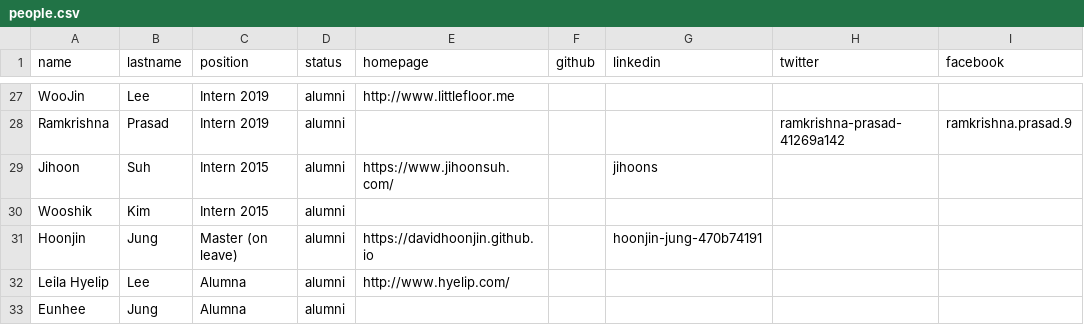
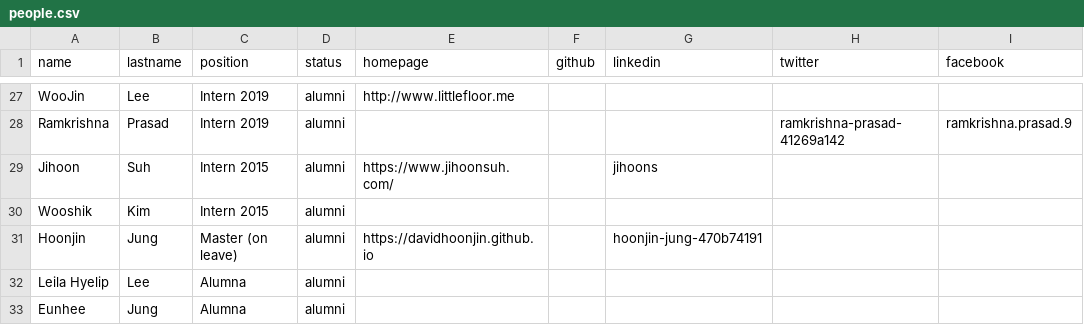
Before and after one commit to mj-km/makinteractlab.github.io, a CSV file: _data/people.csv, drawn as a sheet; only a part is shown, gaps mark what is left out; the diff names each change by its address in the sheet, - before the commit and + after, or states it on an @@ line.

Commit message:
Removed Leila's URL

```diff
--- a/_data/people.csv
+++ b/_data/people.csv
-E32 (homepage): http://www.hyelip.com/
+E32 (homepage): (empty)
```
